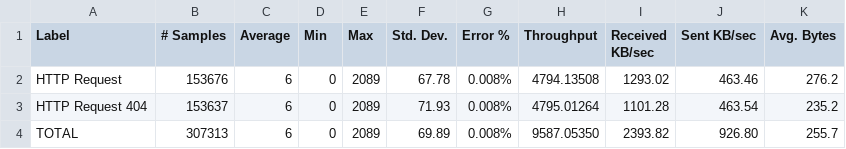
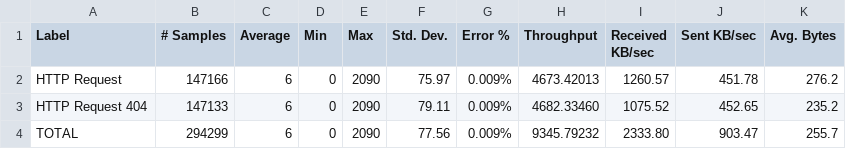
Before and after one commit to a-e-tsvetkov/segera, a CSV file: connectivity-http-test/jmeter/result.csv, drawn as a sheet.

Commit message:
Implement HTTP server  * refactoring to support keep-alive

```diff
--- a/connectivity-http-test/jmeter/result.csv
+++ b/connectivity-http-test/jmeter/result.csv
@@ -1,4 +1,4 @@
 Label,# Samples,Average,Min,Max,Std. Dev.,Error %,Throughput,Received KB/sec,Sent KB/sec,Avg. Bytes
-HTTP Request,153676,6,0,2089,67.78,0.008%,4794.13508,1293.02,463.46,276.2
-HTTP Request 404,153637,6,0,2089,71.93,0.008%,4795.01264,1101.28,463.54,235.2
-TOTAL,307313,6,0,2089,69.89,0.008%,9587.05350,2393.82,926.80,255.7
+HTTP Request,147166,6,0,2090,75.97,0.009%,4673.42013,1260.57,451.78,276.2
+HTTP Request 404,147133,6,0,2090,79.11,0.009%,4682.33460,1075.52,452.65,235.2
+TOTAL,294299,6,0,2090,77.56,0.009%,9345.79232,2333.80,903.47,255.7
```
Also changed, not shown: 19 other files.
